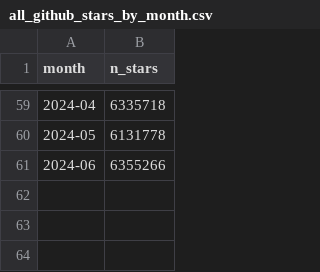
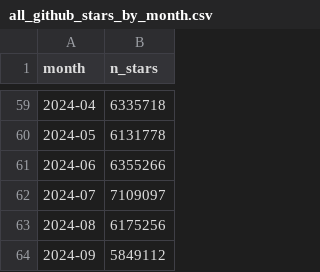
Before and after one commit to hehao98/StarScout, a CSV file: data/all_github_stars_by_month.csv, drawn as a sheet; only a part is shown, gaps mark what is left out.

```diff
--- a/data/all_github_stars_by_month.csv
+++ b/data/all_github_stars_by_month.csv
@@ -61 +61,4 @@ month,n_stars
 2024-06,6355266
+2024-07,7109097
+2024-08,6175256
+2024-09,5849112
```
Also changed, not shown: 3 other files.
